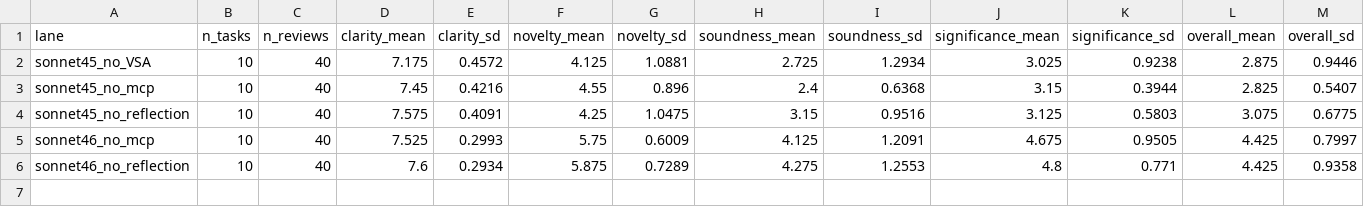
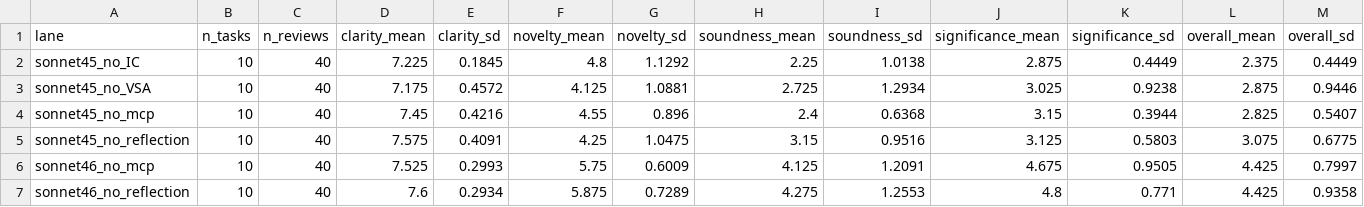
Before and after one commit to Anonymous-ARR-Submissions/YouRA, a CSV file: analysis/MLRbench_scores_analysis/ablation_score_stats/youra_ablation_study_summary.csv, drawn as a sheet.

Commit message:
Add no-IC ablation statistics and a computed substitution-control report
Regenerated the ablation score statistics with the sonnet45_no_IC lane included: task-level CSV, six-lane summary CSV, per-lane stats CSV with per-judge means and the delta against the sonnet45 baseline, and the re-executed analysis notebook. Added compute_ablation_control_stats.py, a standard-library-only script that derives the full substitution-control statistics (lane summaries, unrounded deltas, per-task Overall direction, exact paired permutation and tie-excluded sign tests, and score ranges) for the no-VSA and controller-off controls directly from the raw judge JSONs, with its saved deterministic report; both locate the repository root by walking up from their own location, so they run from any working directory in a fresh clone.

```diff
--- a/analysis/MLRbench_scores_analysis/ablation_score_stats/youra_ablation_study_summary.csv
+++ b/analysis/MLRbench_scores_analysis/ablation_score_stats/youra_ablation_study_summary.csv
@@ -1,2 +1,3 @@
 lane,n_tasks,n_reviews,clarity_mean,clarity_sd,novelty_mean,novelty_sd,soundness_mean,soundness_sd,significance_mean,significance_sd,overall_mean,overall_sd
+sonnet45_no_IC,10,40,7.225,0.1845,4.8,1.1292,2.25,1.0138,2.875,0.4449,2.375,0.4449
 sonnet45_no_VSA,10,40,7.175,0.4572,4.125,1.0881,2.725,1.2934,3.025,0.9238,2.875,0.9446
```
Also changed, not shown: 4 other files.
